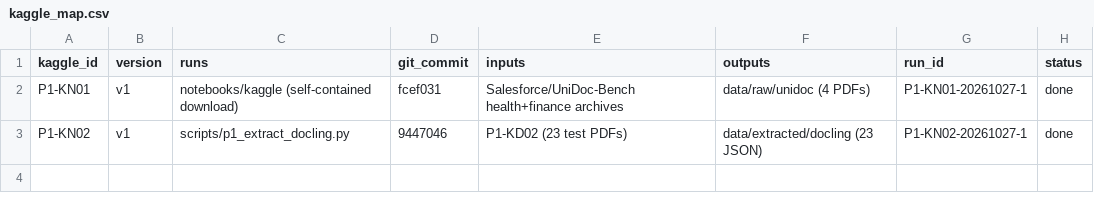
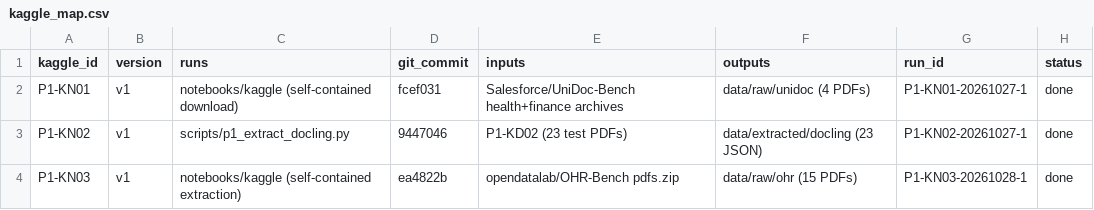
Before and after one commit to amanchaurasia512/Self_optimized_Agent_Ai_chunking, a CSV file: docs/kaggle_map.csv, drawn as a sheet.

Commit message:
Tuning B: 15 OHR-Bench PDFs in catalogue (hash-verified, per-source licences), notebook P1-KN03

```diff
--- a/docs/kaggle_map.csv
+++ b/docs/kaggle_map.csv
@@ -3 +3,2 @@ P1-KN01,v1,notebooks/kaggle (self-contained download),fcef031,Salesforce/UniDoc-
 P1-KN02,v1,scripts/p1_extract_docling.py,9447046,P1-KD02 (23 test PDFs),data/extracted/docling (23 JSON),P1-KN02-20261027-1,done
+P1-KN03,v1,notebooks/kaggle (self-contained extraction),ea4822b,opendatalab/OHR-Bench pdfs.zip,data/raw/ohr (15 PDFs),P1-KN03-20261028-1,done
```
Also changed, not shown: 3 other files.
